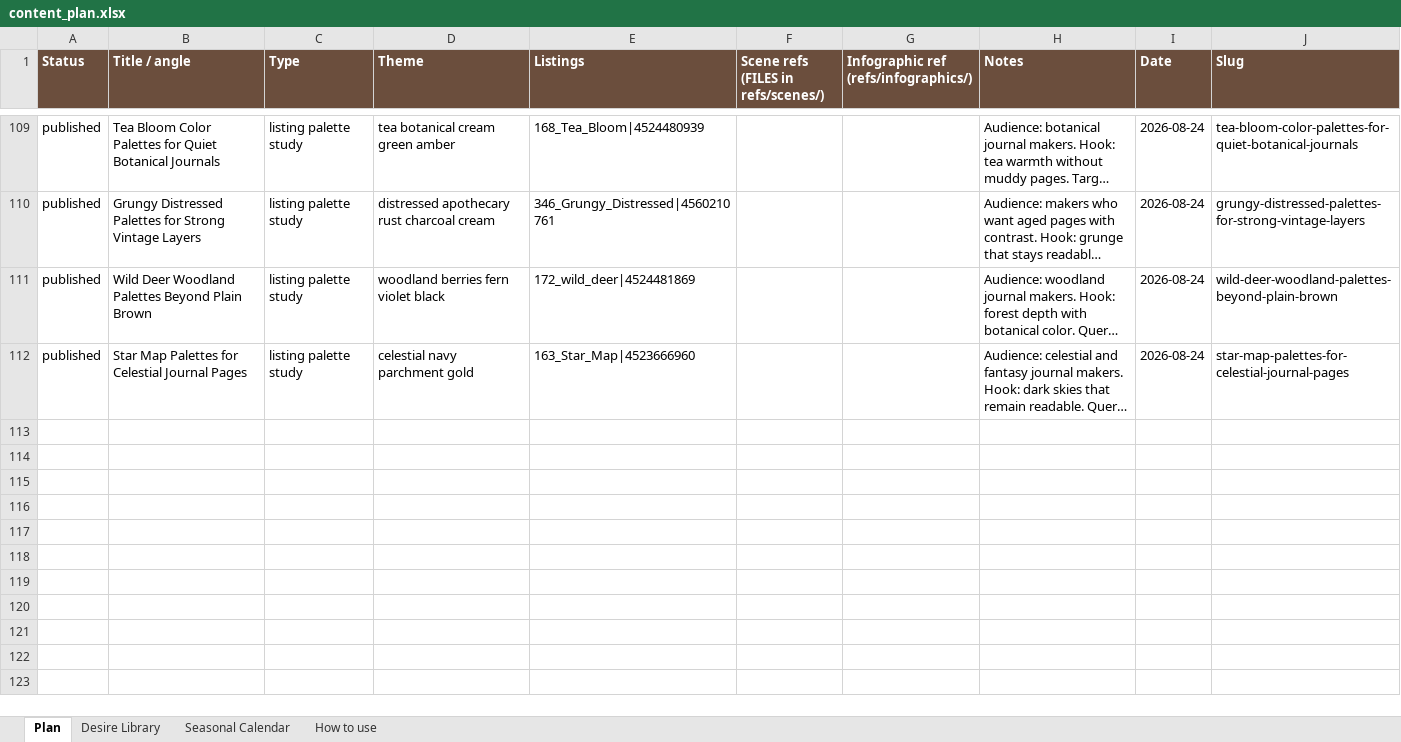
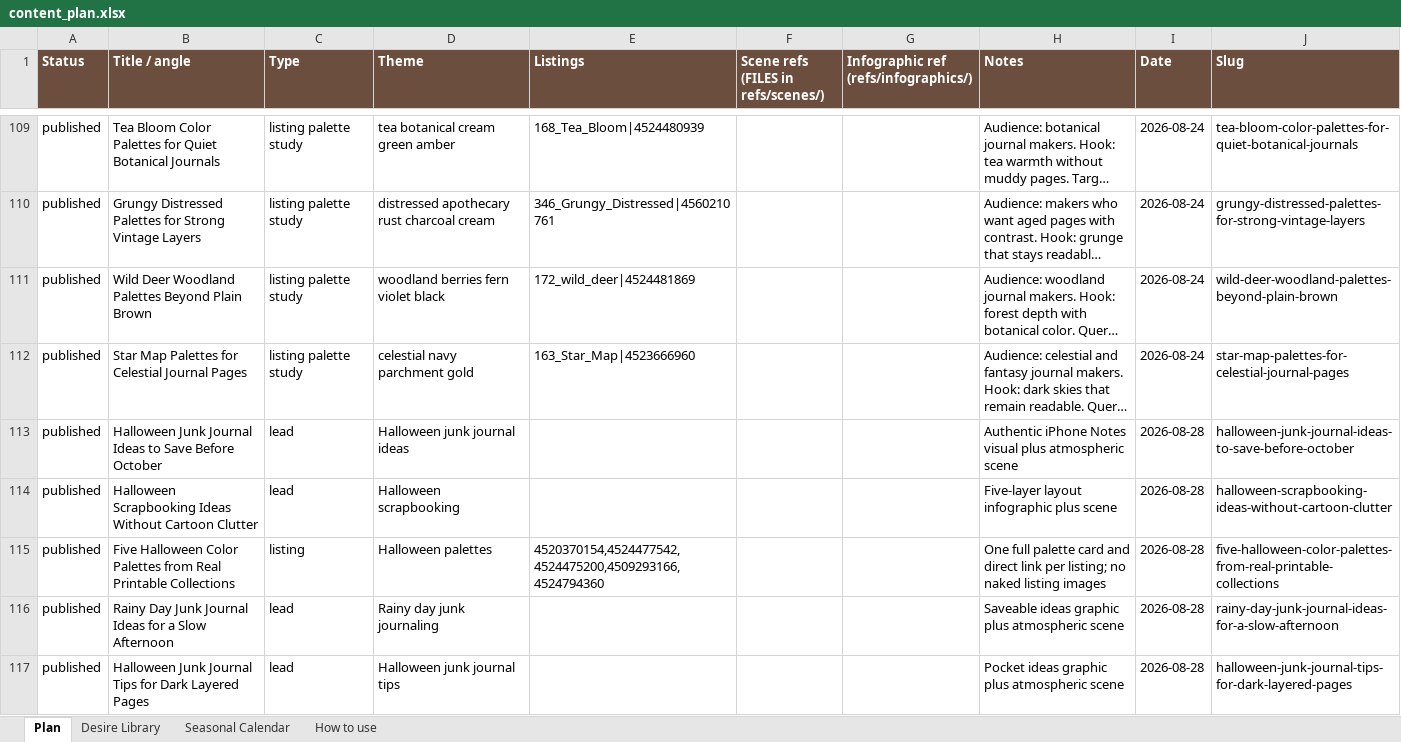
Before and after one commit to sentimentalicaetsy-spec/sentimentalica-site, an Excel workbook: content_plan.xlsx, sheet Plan, drawn as a sheet; only a part is shown, gaps mark what is left out; long unchanged cells end in …; values as stored, in another font and other column widths than the file's, no borders; the diff names each change by its address in the sheet, - before the commit and + after, or states it on an @@ line.

Commit message:
Publish five seasonal journal articles

```diff
--- a/content_plan.xlsx (sheet Plan)
+++ b/content_plan.xlsx (sheet Plan)
+row 113: published | Halloween Junk Journal Ideas to Save Before October | lead | Halloween junk journal ideas |  |  |  | Authentic iPhone Notes visual plus atmospheric scene | 2026-08-28 | halloween-junk-journal-ideas-to-save-before-october
+row 114: published | Halloween Scrapbooking Ideas Without Cartoon Clutter | lead | Halloween scrapbooking |  |  |  | Five-layer layout infographic plus scene | 2026-08-28 | halloween-scrapbooking-ideas-without-cartoon-clutter
+row 115: published | Five Halloween Color Palettes from Real Printable Collections | listing | Halloween palettes | 4520370154,4524477542,4524475200,4509293166,4524794360 |  |  | One full palette card and direct link per listing; no naked listing images | 2026-08-28 | five-halloween-color-palettes-from-real-printable-collections
+row 116: published | Rainy Day Junk Journal Ideas for a Slow Afternoon | lead | Rainy day junk journaling |  |  |  | Saveable ideas graphic plus atmospheric scene | 2026-08-28 | rainy-day-junk-journal-ideas-for-a-slow-afternoon
+row 117: published | Halloween Junk Journal Tips for Dark Layered Pages | lead | Halloween junk journal tips |  |  |  | Pocket ideas graphic plus atmospheric scene | 2026-08-28 | halloween-junk-journal-tips-for-dark-layered-pages
```
Also changed, not shown: 21 other files.
